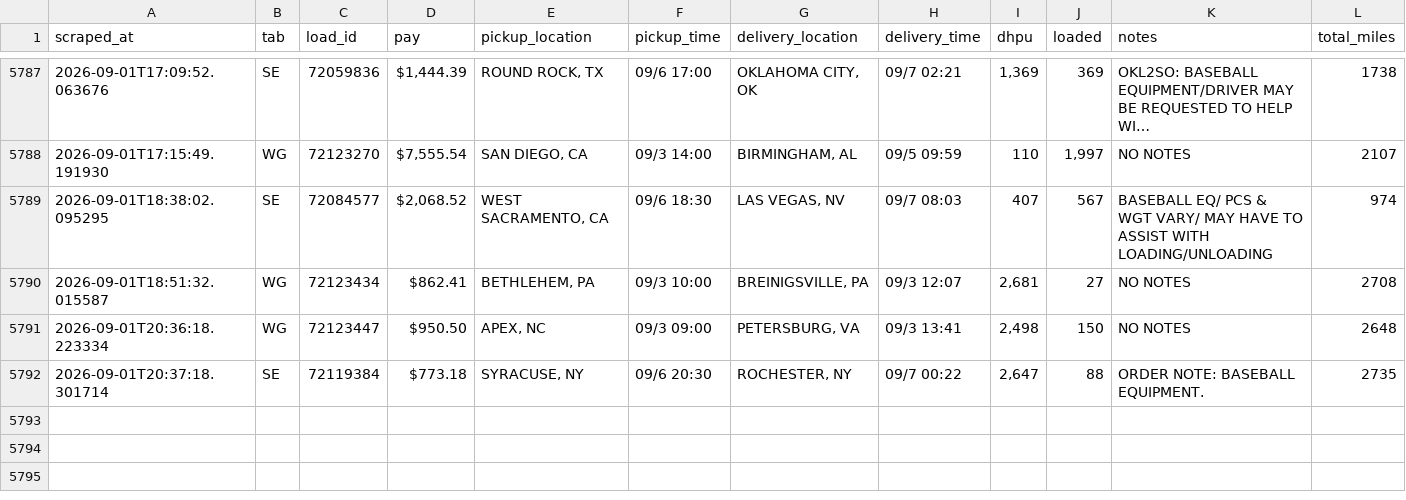
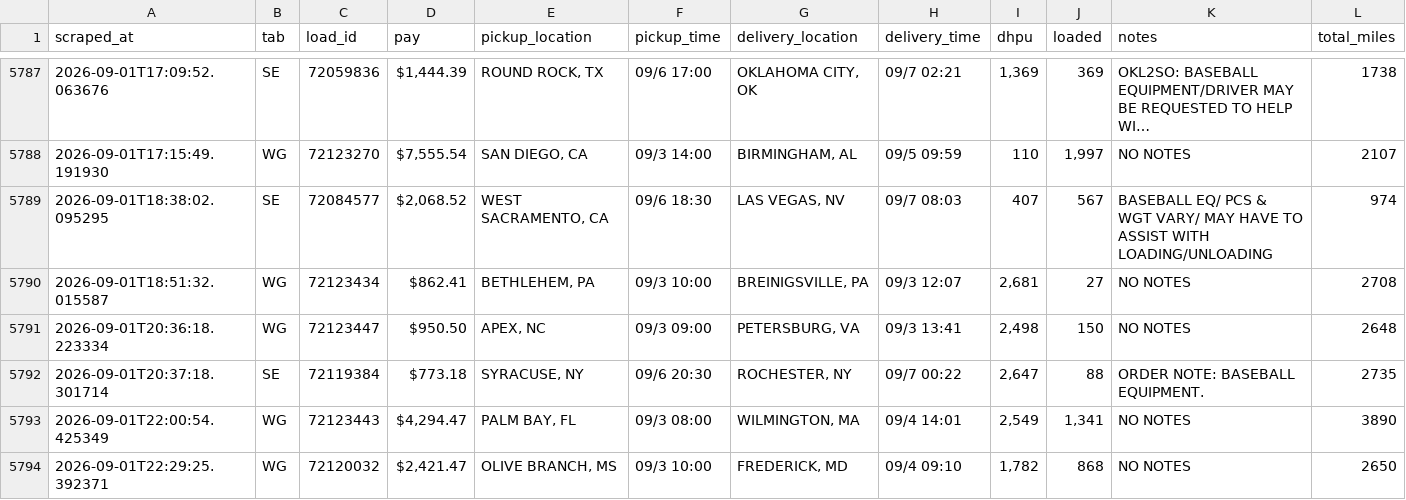
Before and after one commit to Load-board/dbexpedited-policies, a CSV file: data/loadboard_sheet1.csv, drawn as a sheet; only a part is shown, gaps mark what is left out; long unchanged cells end in …; rows hold the shown columns only; the diff names each change by its address in the sheet, - before the commit and + after, or states it on an @@ line.

Commit message:
Auto-update data/loadboard_sheet1.csv (2026-09-02T07:18:34.808Z)

```diff
--- a/data/loadboard_sheet1.csv
+++ b/data/loadboard_sheet1.csv
+row 5793: 2026-09-01T22:00:54.425349 | WG | 72123443 | $4,294.47 | PALM BAY, FL | 09/3 08:00 | WILMINGTON, MA | 09/4 14:01 | 2,549 | 1,341 | NO NOTES | 3890
+row 5794: 2026-09-01T22:29:25.392371 | WG | 72120032 | $2,421.47 | OLIVE BRANCH, MS | 09/3 10:00 | FREDERICK, MD | 09/4 09:10 | 1,782 | 868 | NO NOTES | 2650
```
